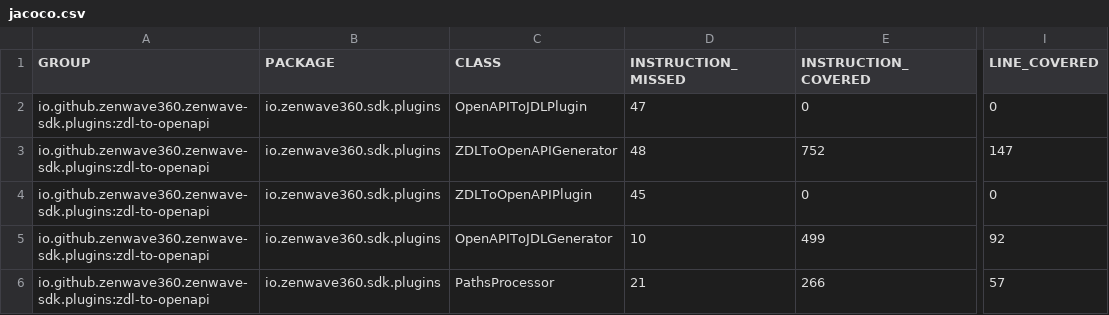
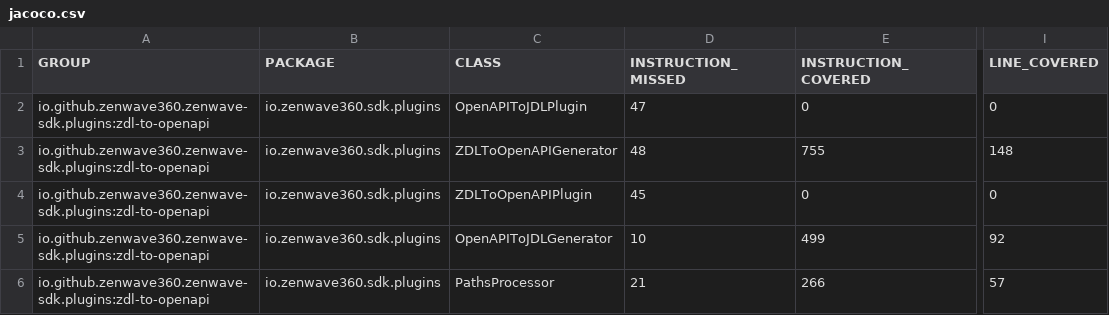
Before and after one commit to ZenWave360/zenwave-sdk, a CSV file: jacoco/plugins/zdl-to-openapi/target/site/jacoco/jacoco.csv, drawn as a sheet; only a part is shown, gaps mark what is left out; the diff names each change by its address in the sheet, - before the commit and + after, or states it on an @@ line.

```diff
--- a/jacoco/plugins/zdl-to-openapi/target/site/jacoco/jacoco.csv
+++ b/jacoco/plugins/zdl-to-openapi/target/site/jacoco/jacoco.csv
-E3 (INSTRUCTION_COVERED): 752
+E3 (INSTRUCTION_COVERED): 755
-I3 (LINE_COVERED): 147
+I3 (LINE_COVERED): 148
```
Also changed, not shown: jacoco-report.csv, jacoco/plugins/backend-application-default/target/site/jacoco/jacoco.csv, 28 other files.
